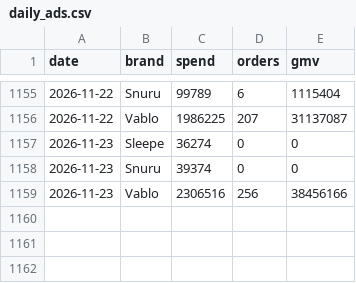
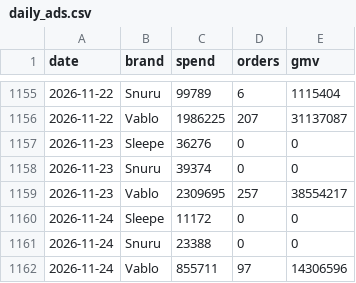
Before and after one commit to duthae12/adsreport, a CSV file: data/daily_ads.csv, drawn as a sheet; only a part is shown, gaps mark what is left out.

```diff
--- a/data/daily_ads.csv
+++ b/data/daily_ads.csv
@@ -1156,4 +1156,7 @@ date,brand,spend,orders,gmv
 2026-11-22,Vablo,1986225,207,31137087
-2026-11-23,Sleepe,36274,0,0
+2026-11-23,Sleepe,36276,0,0
 2026-11-23,Snuru,39374,0,0
-2026-11-23,Vablo,2306516,256,38456166
+2026-11-23,Vablo,2309695,257,38554217
+2026-11-24,Sleepe,11172,0,0
+2026-11-24,Snuru,23388,0,0
+2026-11-24,Vablo,855711,97,14306596
```
Also changed, not shown: 2 other files.
